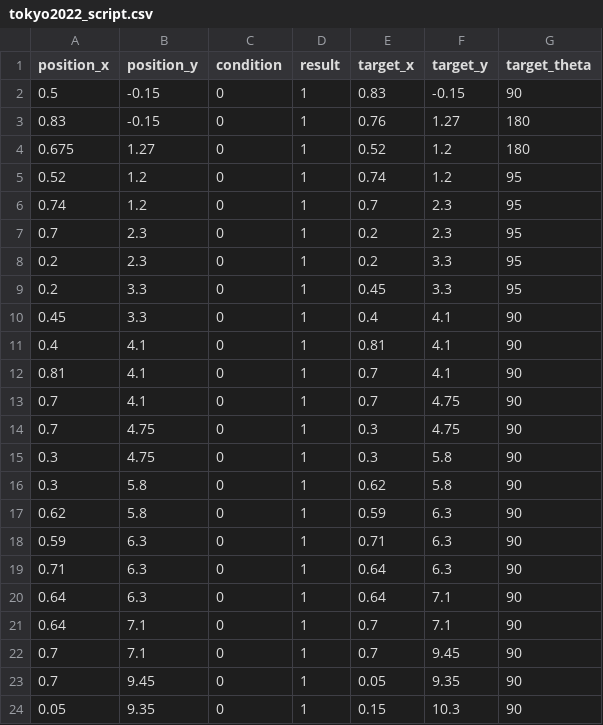
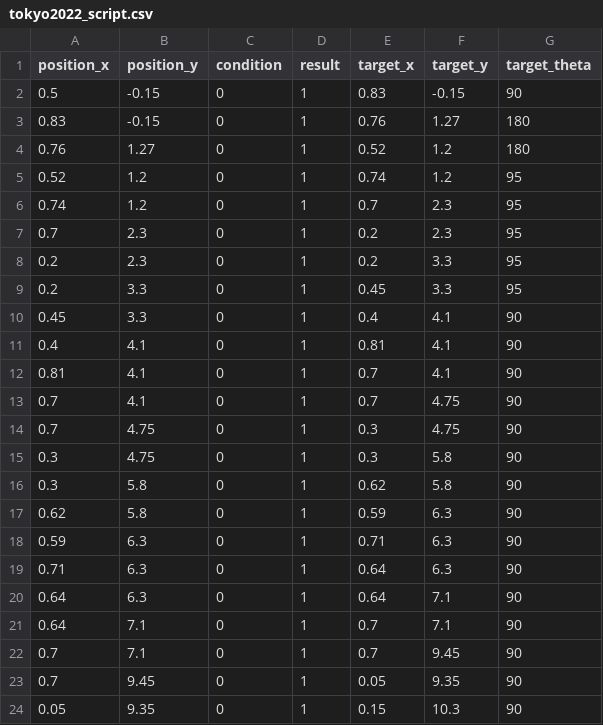
Before and after one commit to HaoYuLiu0725/rpi4_11_ws, a CSV file: src/main_program/include/tokyo2022_script.csv, drawn as a sheet.

Commit message:
Update tokyo2022_script.csv

```diff
--- a/src/main_program/include/tokyo2022_script.csv
+++ b/src/main_program/include/tokyo2022_script.csv
@@ -3,3 +3,3 @@ position_x,position_y,condition,result,target_x,target_y,target_theta
 0.83,-0.15,0,1,0.76,1.27,180
-0.675,1.27,0,1,0.52,1.2,180
+0.76,1.27,0,1,0.52,1.2,180
 0.52,1.2,0,1,0.74,1.2,95
```
